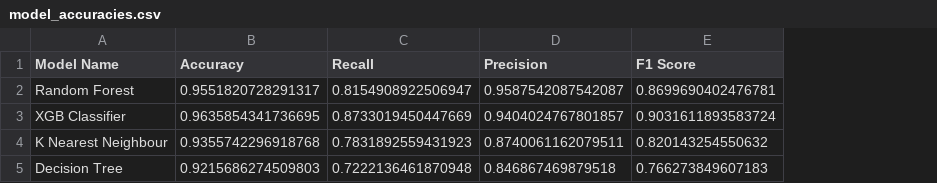
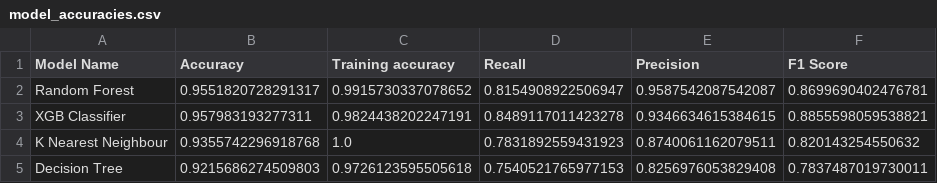
Before and after one commit to Srujan-DiagonalMatrix/APF, a CSV file: output/cyber_risk/model_accuracies.csv, drawn as a sheet; addresses are those after the commit; the diff names each change by its address in the sheet, - before the commit and + after, or states it on an @@ line.

Commit message:
Training accuracy added

```diff
--- a/output/cyber_risk/model_accuracies.csv
+++ b/output/cyber_risk/model_accuracies.csv
+column C (Training accuracy), rows 2-5: 0.9915730337078652 | 0.9824438202247191 | 1.0 | 0.9726123595505618
-B3 (Accuracy): 0.9635854341736695
+B3 (Accuracy): 0.957983193277311
-D3 (Recall): 0.8733019450447669
+D3 (Recall): 0.8489117011423278
-E3 (Precision): 0.9404024767801857
+E3 (Precision): 0.9346634615384615
-F3 (F1 Score): 0.9031611893583724
+F3 (F1 Score): 0.8855598059538821
-D5 (Recall): 0.7222136461870948
+D5 (Recall): 0.7540521765977153
-E5 (Precision): 0.846867469879518
+E5 (Precision): 0.8256976053829408
-F5 (F1 Score): 0.766273849607183
+F5 (F1 Score): 0.7837487019730011
```
